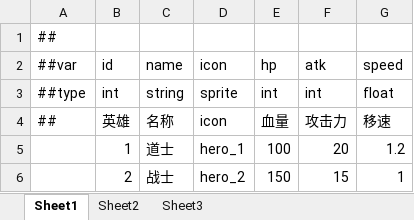
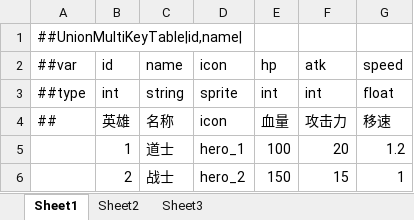
Before and after one commit to coffeeofnosugar/Unity-Tools, an Excel workbook: Assets/ExcelResolver/Excel/hero.xlsx, sheet Sheet1, drawn as a sheet; values as stored, in another font and other column widths than the file's, no borders; the diff names each change by its address in the sheet, - before the commit and + after, or states it on an @@ line.

```diff
--- a/Assets/ExcelResolver/Excel/hero.xlsx (sheet Sheet1)
+++ b/Assets/ExcelResolver/Excel/hero.xlsx (sheet Sheet1)
-A1: ##
+A1: ##UnionMultiKeyTable|id,name|
```
Also changed, not shown: 3 other files.
